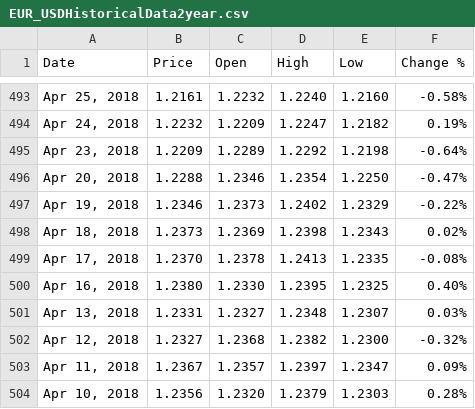
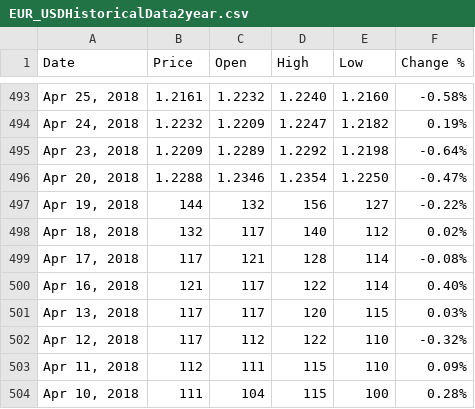
Before and after one commit to hindong/stockchart, a CSV file: EUR_USDHistoricalData2year.csv, drawn as a sheet; only a part is shown, gaps mark what is left out; the diff covers the shown part only.

Commit message:
Update EUR_USDHistoricalData2year.csv

```diff
--- a/EUR_USDHistoricalData2year.csv
+++ b/EUR_USDHistoricalData2year.csv
@@ -496,9 +496,9 @@
 "Apr 20, 2018","1.2288","1.2346","1.2354","1.2250","-0.47%"
-"Apr 19, 2018","1.2346","1.2373","1.2402","1.2329","-0.22%"
-"Apr 18, 2018","1.2373","1.2369","1.2398","1.2343","0.02%"
-"Apr 17, 2018","1.2370","1.2378","1.2413","1.2335","-0.08%"
-"Apr 16, 2018","1.2380","1.2330","1.2395","1.2325","0.40%"
-"Apr 13, 2018","1.2331","1.2327","1.2348","1.2307","0.03%"
-"Apr 12, 2018","1.2327","1.2368","1.2382","1.2300","-0.32%"
-"Apr 11, 2018","1.2367","1.2357","1.2397","1.2347","0.09%"
-"Apr 10, 2018","1.2356","1.2320","1.2379","1.2303","0.28%"
+"Apr 19, 2018","144","132","156","127","-0.22%"
+"Apr 18, 2018","132","117","140","112","0.02%"
+"Apr 17, 2018","117","121","128","114","-0.08%"
+"Apr 16, 2018","121","117","122","114","0.40%"
+"Apr 13, 2018","117","117","120","115","0.03%"
+"Apr 12, 2018","117","112","122","110","-0.32%"
+"Apr 11, 2018","112","111","115","110","0.09%"
+"Apr 10, 2018","111","104","115","100","0.28%"
```
Also changed, not shown: 16 edited cells elsewhere in this file.
